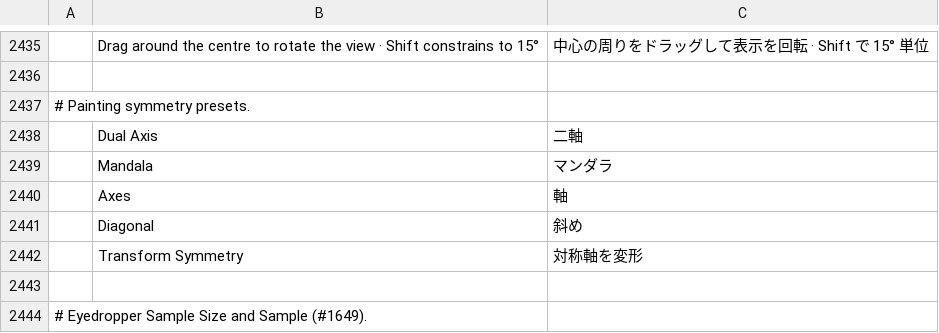
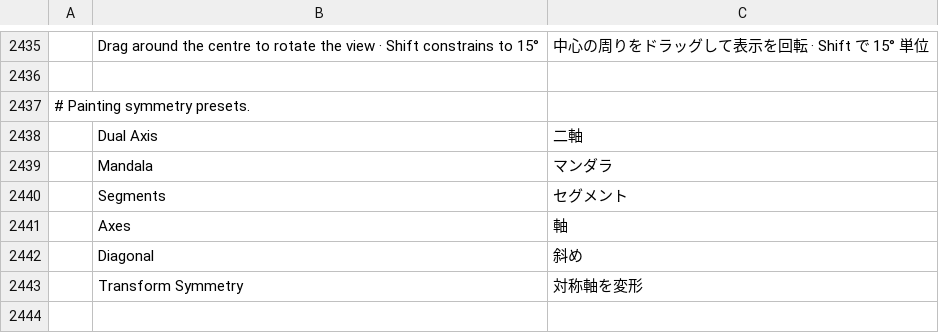
Before and after one commit to BetoJava/photocraft, a TSV file: crates/ui-egui/src/i18n/ja.tsv, drawn as a sheet; only a part is shown, gaps mark what is left out; the shorter side is filled out with more unchanged rows; the diff names each change by its address in the sheet, - before the commit and + after, or states it on an @@ line.

```diff
--- a/crates/ui-egui/src/i18n/ja.tsv
+++ b/crates/ui-egui/src/i18n/ja.tsv
+row 2440:  | Segments | セグメント
```
Also changed, not shown: crates/ui-egui/src/i18n/el.tsv, crates/ui-egui/src/i18n/ko.tsv, 27 other files.
